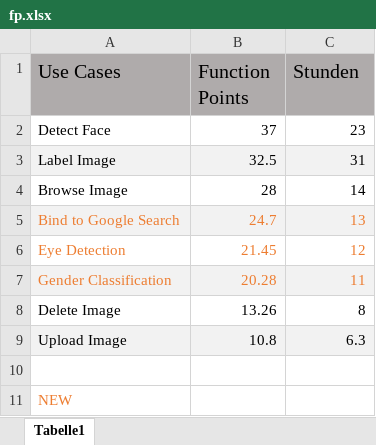
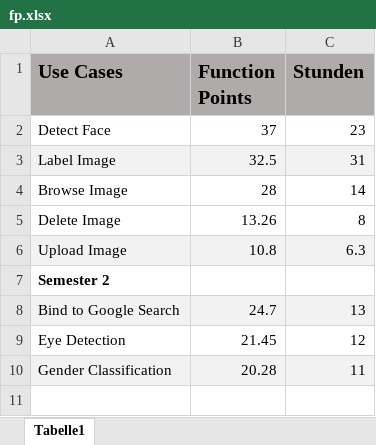
Before and after one commit to sapacaFaceRecognition/Documentation, an Excel workbook: FP UC/fp.xlsx, sheet Tabelle1, drawn as a sheet; values as stored, in another font and other column widths than the file's, no borders; charts and pictures not drawn; removed rows and columns are numbered as before the commit, all else as after; the diff names each change by its address in the sheet, - before the commit and + after, or states it on an @@ line.

```diff
--- a/FP UC/fp.xlsx (sheet Tabelle1)
+++ b/FP UC/fp.xlsx (sheet Tabelle1)
-A1:C1 bold: off
+A1:C1 bold: on
@@ row 8 moved to row 5: Delete Image @@
@@ row 9 moved to row 6: Upload Image @@
+row 7: Semester 2
-A8:C10 text colour: #ED7D31
+A8:C10 text colour: black
-row 10: (empty)
-row 11: NEW
```
Also changed, not shown: charts or pictures, 2 other files.
